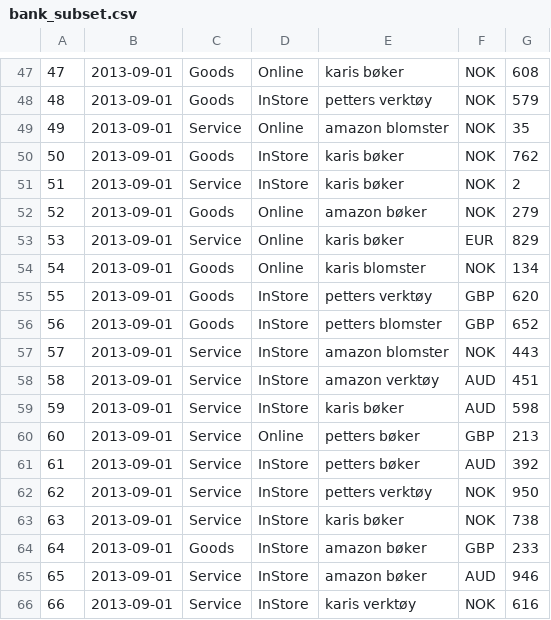
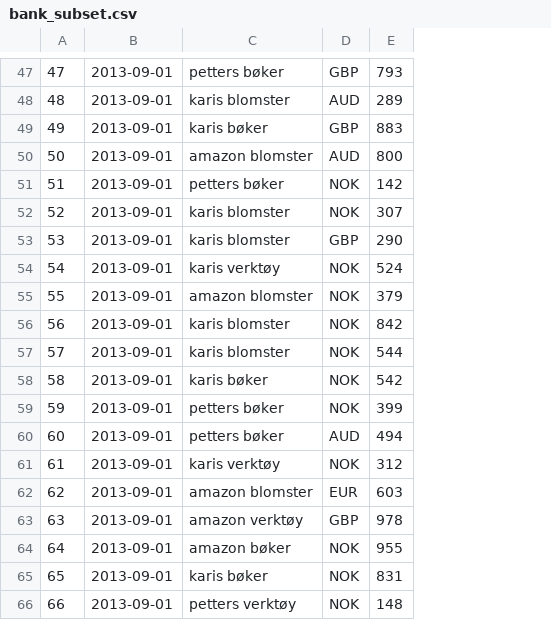
Before and after one commit to anettebgo/M-R.booster2014, a CSV file: example2/bank_subset.csv, drawn as a sheet; only a part is shown, gaps mark what is left out; removed rows and columns are numbered as before the commit, all else as after; the diff covers the shown part only; the diff names each change by its address in the sheet, - before the commit and + after, or states it on an @@ line.

```diff
--- a/example2/bank_subset.csv
+++ b/example2/bank_subset.csv
-column C, rows 47-66: Goods | Goods | Service | Goods | Service | Goods | Service | Goods | Goods | Goods | Service | Service | Service | Service | Service | Service | Service | Goods | Service | Service
-column D, rows 47-66: Online | InStore | Online | InStore | InStore | Online | Online | Online | InStore | InStore | InStore | InStore | InStore | Online | InStore | InStore | InStore | InStore | InStore | InStore
-column G, rows 47-66: 608 | 579 | 35 | 762 | 2 | 279 | 829 | 134 | 620 | 652 | 443 | 451 | 598 | 213 | 392 | 950 | 738 | 233 | 946 | 616
+column E, rows 47-66: 793 | 289 | 883 | 800 | 142 | 307 | 290 | 524 | 379 | 842 | 544 | 542 | 399 | 494 | 312 | 603 | 978 | 955 | 831 | 148
-C47: karis bøker
+C47: petters bøker
-D47: NOK
+D47: GBP
-C48: petters verktøy
+C48: karis blomster
-D48: NOK
+D48: AUD
-C49: amazon blomster
+C49: karis bøker
-D49: NOK
+D49: GBP
-C50: karis bøker
+C50: amazon blomster
-D50: NOK
+D50: AUD
-C51: karis bøker
+C51: petters bøker
-C52: amazon bøker
+C52: karis blomster
-C53: karis bøker
+C53: karis blomster
-D53: EUR
+D53: GBP
-C54: karis blomster
+C54: karis verktøy
-C55: petters verktøy
+C55: amazon blomster
-D55:D56: GBP
+D55:D56: NOK
-C56: petters blomster
+C56: karis blomster
-C57: amazon blomster
+C57: karis blomster
-C58: amazon verktøy
+C58: karis bøker
-D58:D59: AUD
+D58:D59: NOK
-C59: karis bøker
+C59: petters bøker
-D60: GBP
+D60: AUD
-C61: petters bøker
+C61: karis verktøy
-D61: AUD
+D61: NOK
-C62: petters verktøy
+C62: amazon blomster
-D62: NOK
+D62: EUR
-C63: karis bøker
+C63: amazon verktøy
-D63: NOK
+D63: GBP
-D64: GBP
+D64: NOK
-C65: amazon bøker
+C65: karis bøker
-D65: AUD
+D65: NOK
-C66: karis verktøy
+C66: petters verktøy
```
Also changed, not shown: 107 edited cells elsewhere in this file, example2/bank_output.csv, example2/bank_sample_with_headings.csv, 2 other files.
